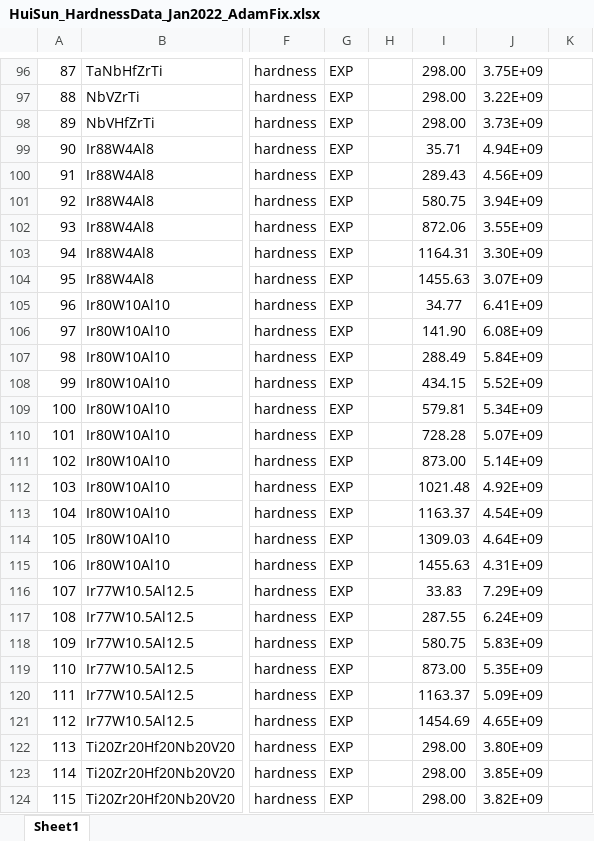
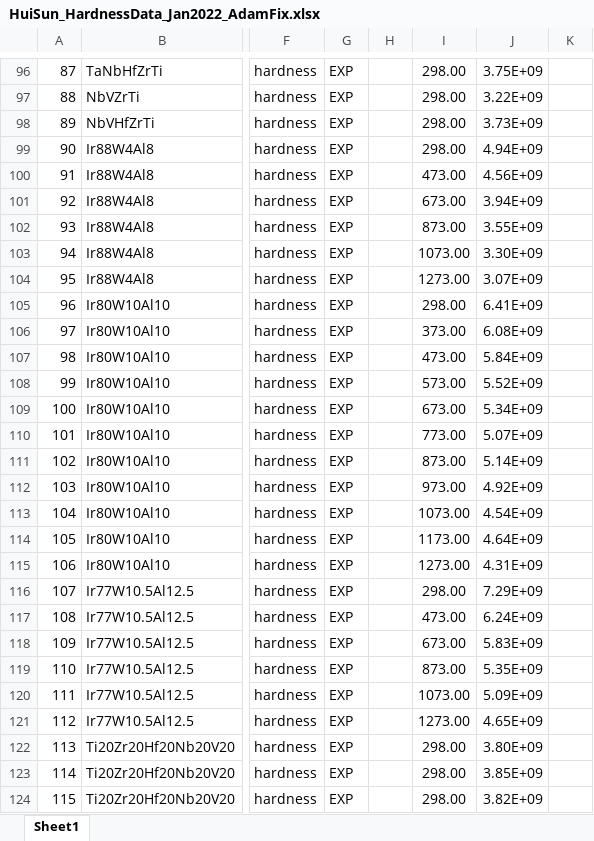
Before and after one commit to PhasesResearchLab/ULTERA-contribute-guest, an Excel workbook: HuiSun_HardnessData_Jan2022_AdamFix.xlsx, sheet Sheet1, drawn as a sheet; only a part is shown, gaps mark what is left out; values as stored, in another font and other column widths than the file's, no borders; charts and pictures not drawn; the diff names each change by its address in the sheet, - before the commit and + after, or states it on an @@ line.

Commit message:
- fexed measurement temperatures reported for `10.1016/j.intermet.2014.07.021` from incorrect range and unit

```diff
--- a/HuiSun_HardnessData_Jan2022_AdamFix.xlsx (sheet Sheet1)
+++ b/HuiSun_HardnessData_Jan2022_AdamFix.xlsx (sheet Sheet1)
-I99: 35.71
+I99: 298.00
-I100: 289.43
+I100: 473.00
-I101: 580.75
+I101: 673.00
-I102: 872.06
+I102: 873.00
-I103: 1164.31
+I103: 1073.00
-I104: 1455.63
+I104: 1273.00
-I105: 34.77
+I105: 298.00
-I106: 141.90
+I106: 373.00
-I107: 288.49
+I107: 473.00
-I108: 434.15
+I108: 573.00
-I109: 579.81
+I109: 673.00
-I110: 728.28
+I110: 773.00
-I112: 1021.48
+I112: 973.00
-I113: 1163.37
+I113: 1073.00
-I114: 1309.03
+I114: 1173.00
-I115: 1455.63
+I115: 1273.00
-I116: 33.83
+I116: 298.00
-I117: 287.55
+I117: 473.00
-I118: 580.75
+I118: 673.00
-I120: 1163.37
+I120: 1073.00
-I121: 1454.69
+I121: 1273.00
```
